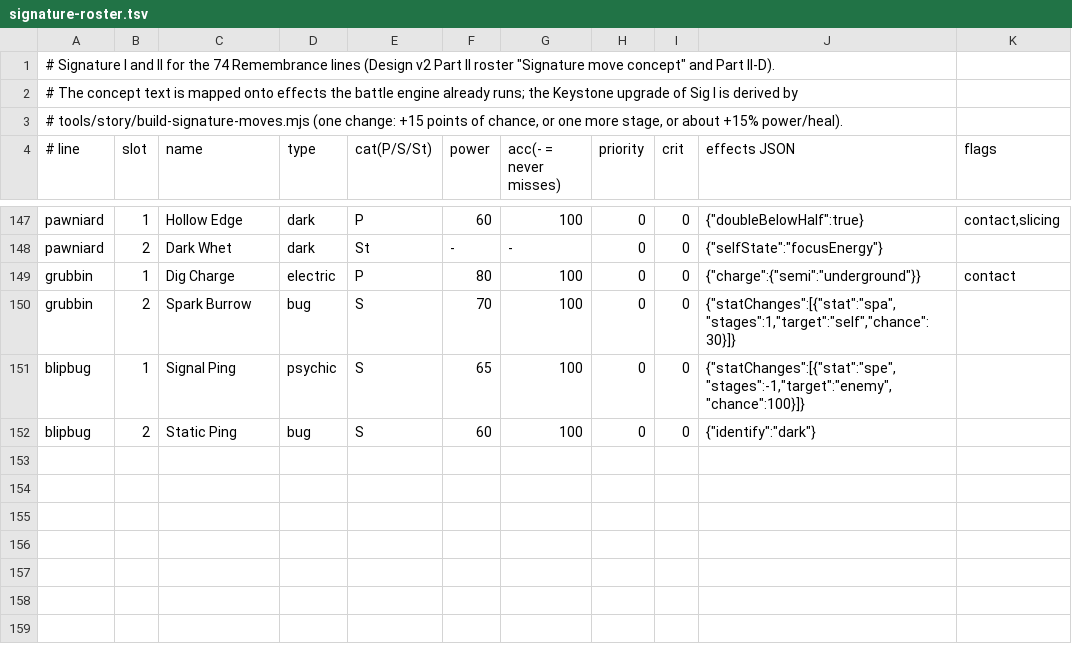
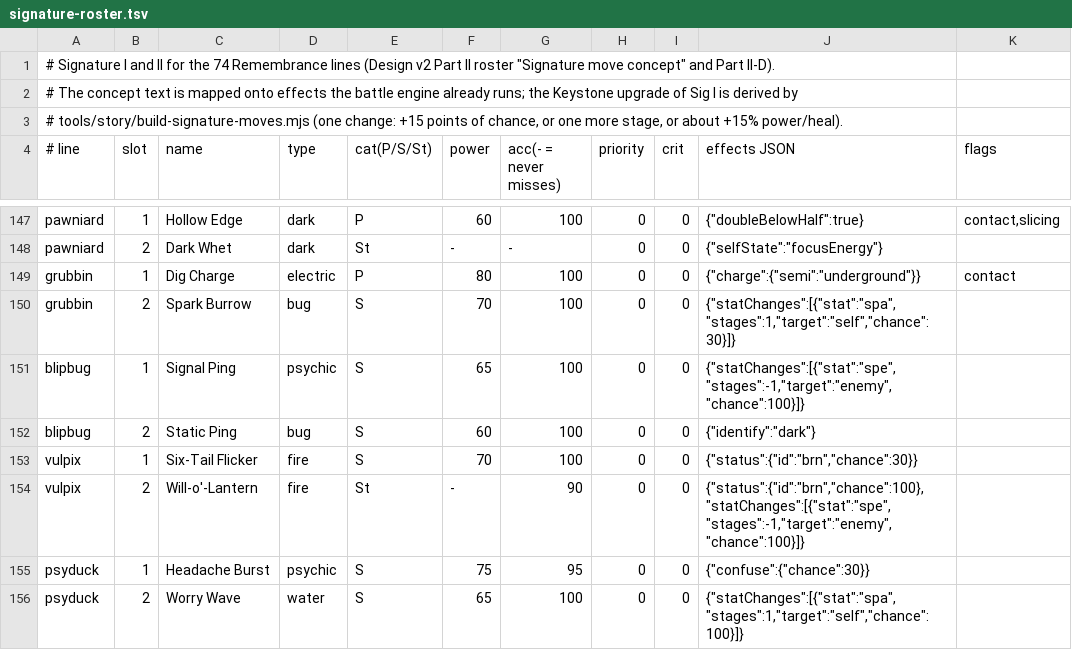
Before and after one commit to AwsomSause/Pocket-Raiders, a TSV file: tools/story/signature-roster.tsv, drawn as a sheet; only a part is shown, gaps mark what is left out.

```diff
--- a/tools/story/signature-roster.tsv
+++ b/tools/story/signature-roster.tsv
@@ -152 +152,5 @@ blipbug|1|Signal Ping|psychic|S|65|100|0|0|{"statChanges":[{"stat":"spe","stages
 blipbug|2|Static Ping|bug|S|60|100|0|0|{"identify":"dark"}|
+vulpix|1|Six-Tail Flicker|fire|S|70|100|0|0|{"status":{"id":"brn","chance":30}}|
+vulpix|2|Will-o'-Lantern|fire|St|-|90|0|0|{"status":{"id":"brn","chance":100},"statChanges":[{"stat":"spe","stages":-1,"target":"enemy","chance":100}]}|
+psyduck|1|Headache Burst|psychic|S|75|95|0|0|{"confuse":{"chance":30}}|
+psyduck|2|Worry Wave|water|S|65|100|0|0|{"statChanges":[{"stat":"spa","stages":1,"target":"self","chance":100}]}|
```
Also changed, not shown: tools/story/remembrance-roster.tsv, 21 other files.
